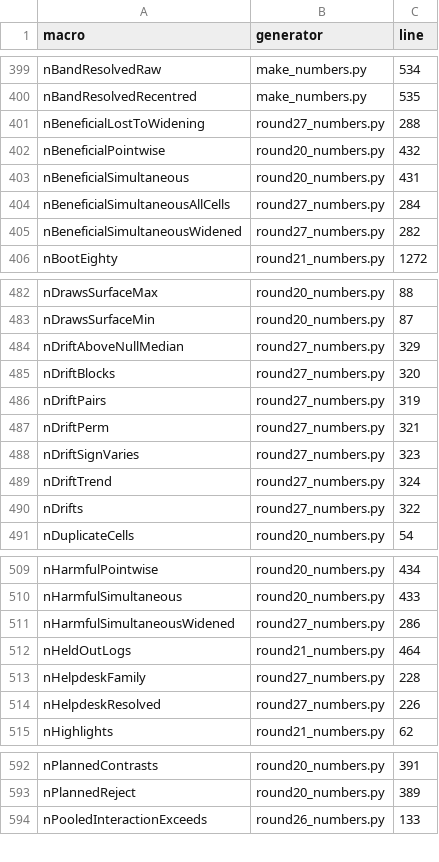
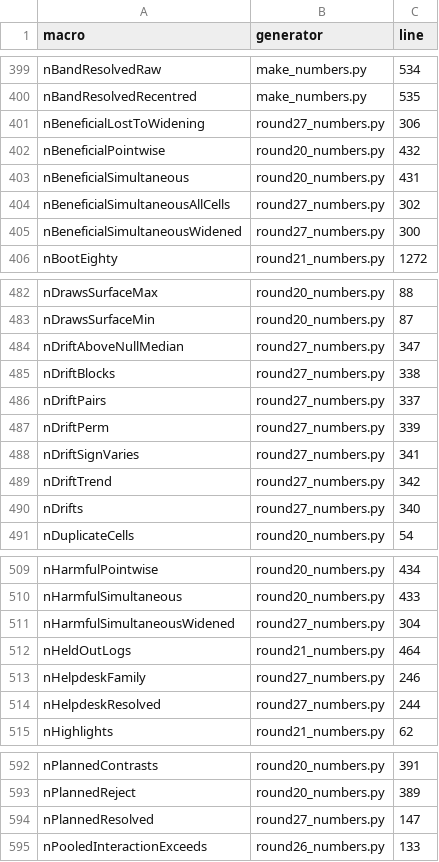
Before and after one commit to sudhirdixit1/cmdb-routing-queue-baseline, a CSV file: results/macro_sources.csv, drawn as a sheet; only a part is shown, gaps mark what is left out; the diff covers the shown part only.

```diff
--- a/results/macro_sources.csv
+++ b/results/macro_sources.csv
@@ -400,7 +400,7 @@ nBandResolvedRaw,make_numbers.py,534
 nBandResolvedRecentred,make_numbers.py,535
-nBeneficialLostToWidening,round27_numbers.py,288
+nBeneficialLostToWidening,round27_numbers.py,306
 nBeneficialPointwise,round20_numbers.py,432
 nBeneficialSimultaneous,round20_numbers.py,431
-nBeneficialSimultaneousAllCells,round27_numbers.py,284
-nBeneficialSimultaneousWidened,round27_numbers.py,282
+nBeneficialSimultaneousAllCells,round27_numbers.py,302
+nBeneficialSimultaneousWidened,round27_numbers.py,300
 nBootEighty,round21_numbers.py,1272
@@ -483,9 +483,9 @@ nDrawsSurfaceMax,round20_numbers.py,88
 nDrawsSurfaceMin,round20_numbers.py,87
-nDriftAboveNullMedian,round27_numbers.py,329
-nDriftBlocks,round27_numbers.py,320
-nDriftPairs,round27_numbers.py,319
-nDriftPerm,round27_numbers.py,321
-nDriftSignVaries,round27_numbers.py,323
-nDriftTrend,round27_numbers.py,324
-nDrifts,round27_numbers.py,322
+nDriftAboveNullMedian,round27_numbers.py,347
+nDriftBlocks,round27_numbers.py,338
+nDriftPairs,round27_numbers.py,337
+nDriftPerm,round27_numbers.py,339
+nDriftSignVaries,round27_numbers.py,341
+nDriftTrend,round27_numbers.py,342
+nDrifts,round27_numbers.py,340
 nDuplicateCells,round20_numbers.py,54
@@ -510,6 +510,6 @@ nHarmfulPointwise,round20_numbers.py,434
 nHarmfulSimultaneous,round20_numbers.py,433
-nHarmfulSimultaneousWidened,round27_numbers.py,286
+nHarmfulSimultaneousWidened,round27_numbers.py,304
 nHeldOutLogs,round21_numbers.py,464
-nHelpdeskFamily,round27_numbers.py,228
-nHelpdeskResolved,round27_numbers.py,226
+nHelpdeskFamily,round27_numbers.py,246
+nHelpdeskResolved,round27_numbers.py,244
 nHighlights,round21_numbers.py,62
@@ -593,2 +593,3 @@ nPlannedContrasts,round20_numbers.py,391
 nPlannedReject,round20_numbers.py,389
+nPlannedResolved,round27_numbers.py,147
 nPooledInteractionExceeds,round26_numbers.py,133
```
Also changed, not shown: 27 edited cells elsewhere in this file, 4 other files.
